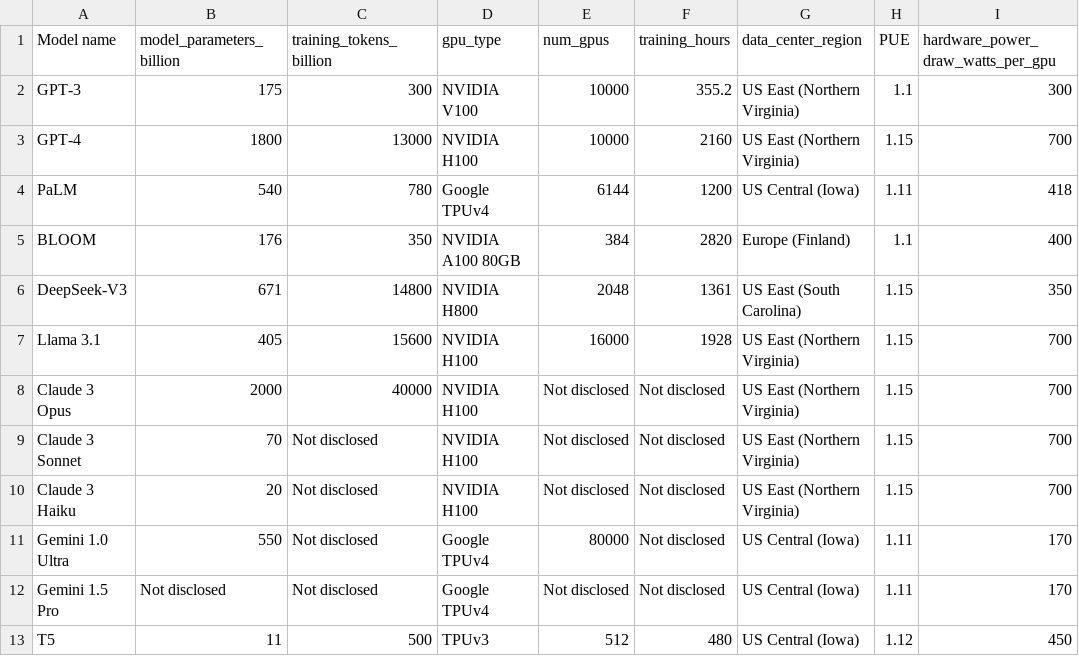
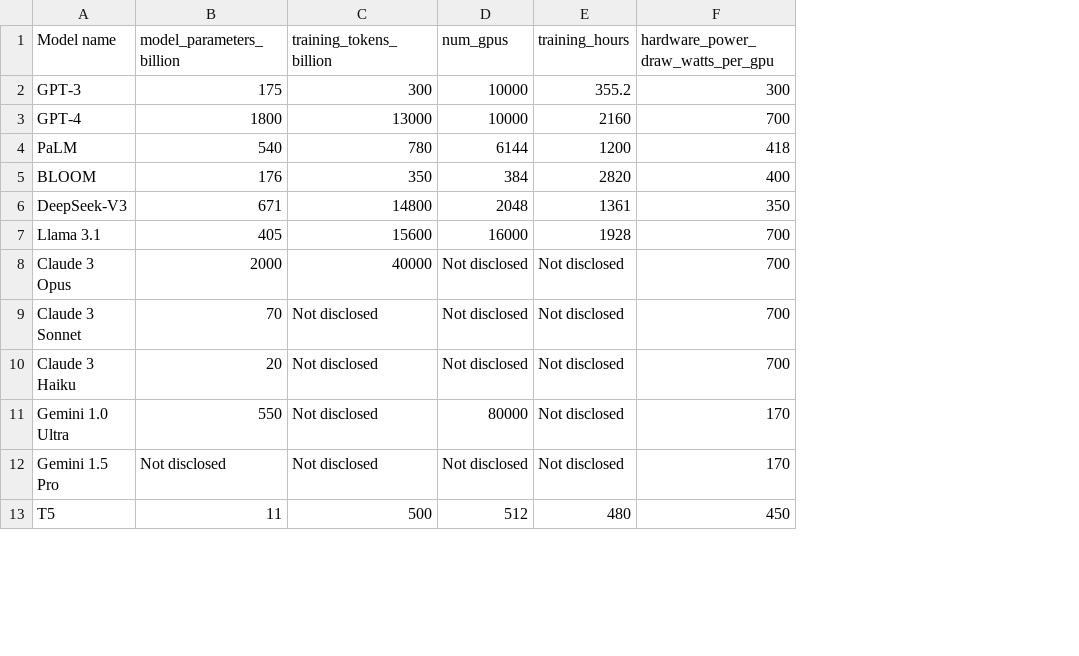
Before and after one commit to cs257s26/ind-flask-NutellaNaf, a CSV file: data/llmenergy.csv, drawn as a sheet; only a part is shown; the diff names each change by its address in the sheet, - before the commit and + after, or states it on an @@ line.

Commit message:
Trimming data to be core information about model functionality (removed extra info such as GPU used to train and server location)

```diff
--- a/data/llmenergy.csv
+++ b/data/llmenergy.csv
-column D (gpu_type), rows 2-13: NVIDIA V100 | NVIDIA H100 | Google TPUv4 | NVIDIA A100 80GB | NVIDIA H800 | NVIDIA H100 | NVIDIA H100 | NVIDIA H100 | NVIDIA H100 | Google TPUv4 | Google TPUv4 | TPUv3
-column G (data_center_region), rows 2-13: US East (Northern Virginia) | US East (Northern Virginia) | US Central (Iowa) | Europe (Finland) | US East (South Carolina) | US East (Northern Virginia) | US East (Northern Virginia) | US East (Northern Virginia) | US East (Northern Virginia) | US Central (Iowa) | US Central (Iowa) | US Central (Iowa)
-column H (PUE), rows 2-13: 1.1 | 1.15 | 1.11 | 1.1 | 1.15 | 1.15 | 1.15 | 1.15 | 1.15 | 1.11 | 1.11 | 1.12
```
